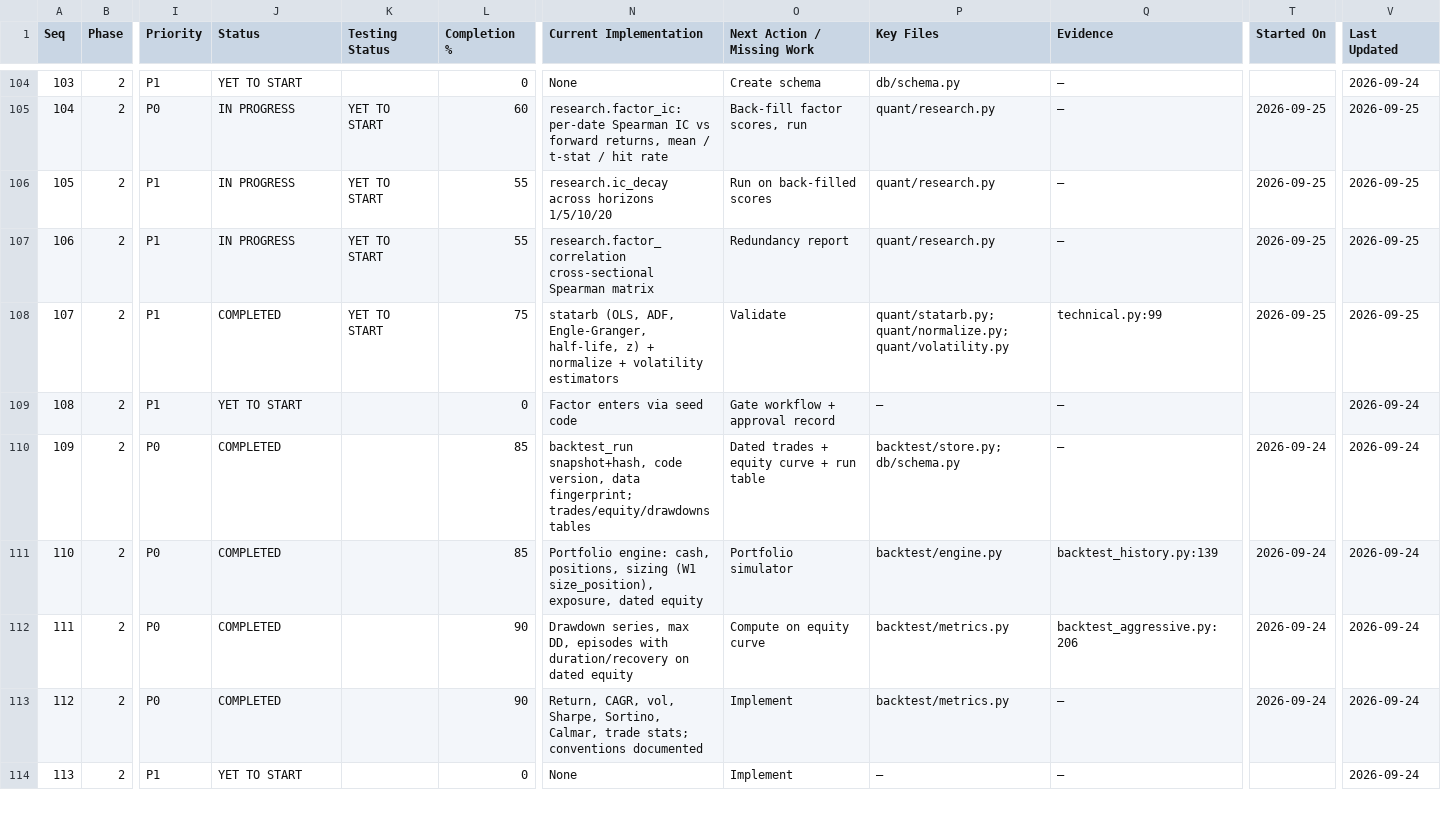
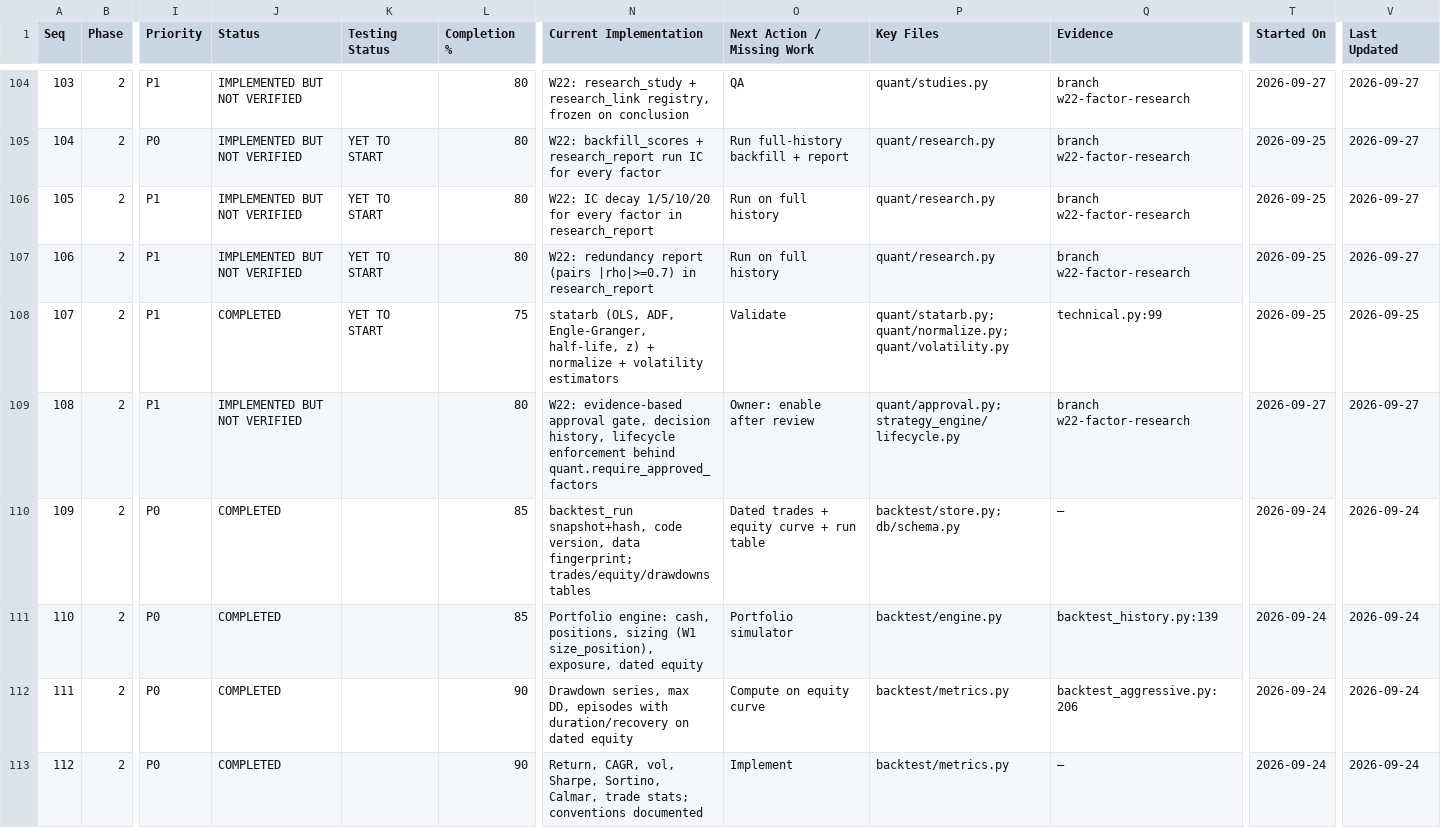
Before and after one commit to sanjaymorankar-debug/ATIP-DEV, a CSV file: docs/ATIP_MASTER_TRACKER.csv, drawn as a sheet; only a part is shown, gaps mark what is left out; the shorter side is filled out with more unchanged rows; the diff covers the shown part only; the diff names each change by its address in the sheet, - before the commit and + after, or states it on an @@ line.

```diff
--- a/docs/ATIP_MASTER_TRACKER.csv
+++ b/docs/ATIP_MASTER_TRACKER.csv
-J104 (Status): YET TO START
+J104 (Status): IMPLEMENTED BUT NOT VERIFIED
-L104 (Completion %): 0
+L104 (Completion %): 80
-N104 (Current Implementation): None
+N104 (Current Implementation): W22: research_study + research_link registry, frozen on conclusion
-O104 (Next Action / Missing Work): Create schema
+O104 (Next Action / Missing Work): QA
-P104 (Key Files): db/schema.py
+P104 (Key Files): quant/studies.py
-Q104:Q107 (Evidence): —
+Q104:Q107 (Evidence): branch w22-factor-research
-T104 (Started On): (empty)
+T104 (Started On): 2026-09-27
-V104 (Last Updated): 2026-09-24
+V104 (Last Updated): 2026-09-27
-J105:J107 (Status): IN PROGRESS
+J105:J107 (Status): IMPLEMENTED BUT NOT VERIFIED
-L105 (Completion %): 60
+L105 (Completion %): 80
-N105 (Current Implementation): research.factor_ic: per-date Spearman IC vs forward returns, mean / t-stat / hit rate
+N105 (Current Implementation): W22: backfill_scores + research_report run IC for every factor
-O105 (Next Action / Missing Work): Back-fill factor scores, run
+O105 (Next Action / Missing Work): Run full-history backfill + report
-V105:V107 (Last Updated): 2026-09-25
+V105:V107 (Last Updated): 2026-09-27
-L106:L107 (Completion %): 55
+L106:L107 (Completion %): 80
-N106 (Current Implementation): research.ic_decay across horizons 1/5/10/20
+N106 (Current Implementation): W22: IC decay 1/5/10/20 for every factor in research_report
-O106 (Next Action / Missing Work): Run on back-filled scores
+O106 (Next Action / Missing Work): Run on full history
-N107 (Current Implementation): research.factor_correlation cross-sectional Spearman matrix
+N107 (Current Implementation): W22: redundancy report (pairs |rho|>=0.7) in research_report
-O107 (Next Action / Missing Work): Redundancy report
+O107 (Next Action / Missing Work): Run on full history
-J109 (Status): YET TO START
+J109 (Status): IMPLEMENTED BUT NOT VERIFIED
-L109 (Completion %): 0
+L109 (Completion %): 80
-N109 (Current Implementation): Factor enters via seed code
+N109 (Current Implementation): W22: evidence-based approval gate, decision history, lifecycle enforcement behind quant.require_approved_factors
-O109 (Next Action / Missing Work): Gate workflow + approval record
+O109 (Next Action / Missing Work): Owner: enable after review
-P109 (Key Files): —
+P109 (Key Files): quant/approval.py; strategy_engine/lifecycle.py
-Q109 (Evidence): —
+Q109 (Evidence): branch w22-factor-research
-T109 (Started On): (empty)
+T109 (Started On): 2026-09-27
-V109 (Last Updated): 2026-09-24
+V109 (Last Updated): 2026-09-27
```
Also changed, not shown: 47 edited cells elsewhere in this file, 15 other files.
